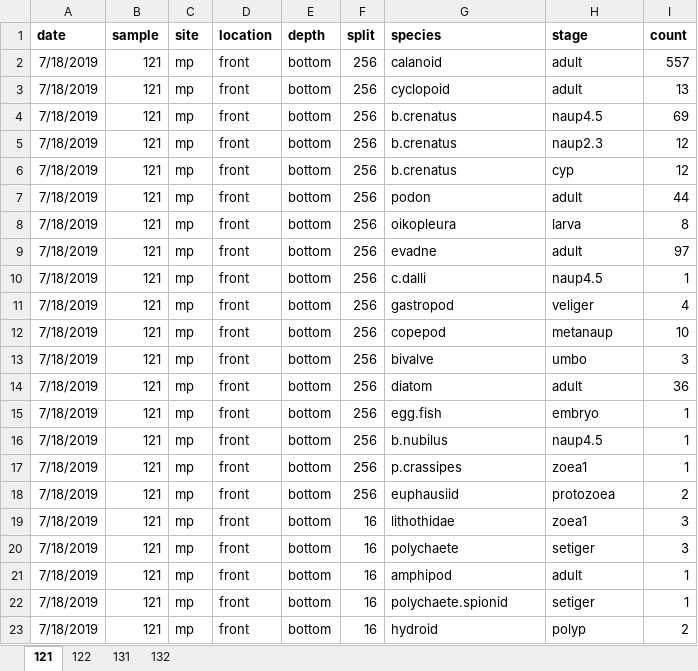
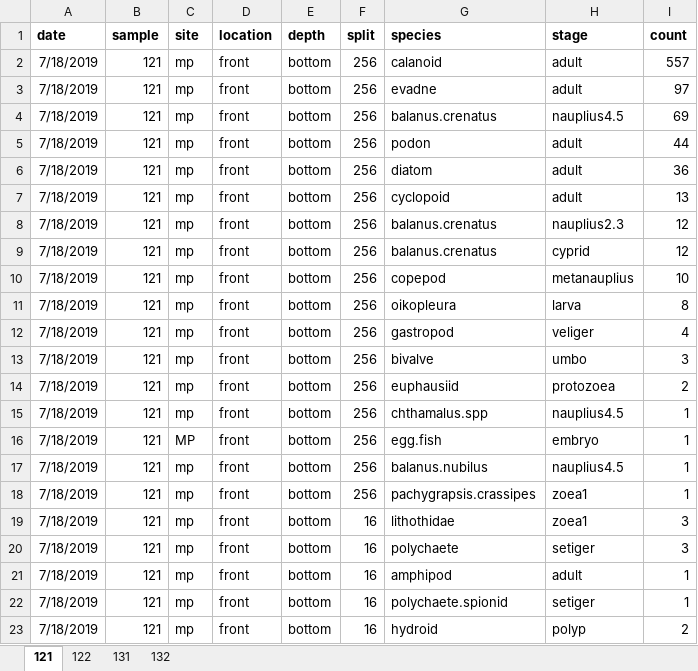
Before and after one commit to hjkilleen/fronts, an Excel workbook: data/biology/counts/07182019.xlsx, sheet 121, drawn as a sheet; only a part is shown; values as stored, in another font and other column widths than the file's, no borders; charts and pictures not drawn; removed rows and columns are numbered as before the commit, all else as after; the diff names each change by its address in the sheet, - before the commit and + after, or states it on an @@ line.

```diff
--- a/data/biology/counts/07182019.xlsx (sheet 121)
+++ b/data/biology/counts/07182019.xlsx (sheet 121)
@@ row 9 moved to row 3: 7/18/2019 @@
+row 4: 7/18/2019 | 121 | mp | front | bottom | 256 | balanus.crenatus | nauplius4.5 | 69
+row 5: 7/18/2019 | 121 | mp | front | bottom | 256 | podon | adult | 44
@@ row 14 moved to row 6: 7/18/2019 @@
-row 4: 7/18/2019 | 121 | mp | front | bottom | 256 | b.crenatus | naup4.5 | 69
-G8:G9 (species): b.crenatus
+G8:G9 (species): balanus.crenatus
-H8 (stage): naup2.3
+H8 (stage): nauplius2.3
-H9 (stage): cyp
+H9 (stage): cyprid
-G10 (species): podon
+G10 (species): copepod
-H10 (stage): adult
+H10 (stage): metanauplius
-I10 (count): 44
+I10 (count): 10
-row 10: 7/18/2019 | 121 | mp | front | bottom | 256 | c.dalli | naup4.5 | 1
-row 12: 7/18/2019 | 121 | mp | front | bottom | 256 | copepod | metanaup | 10
-row 15: 7/18/2019 | 121 | mp | front | bottom | 256 | egg.fish | embryo | 1
-row 16: 7/18/2019 | 121 | mp | front | bottom | 256 | b.nubilus | naup4.5 | 1
-row 17: 7/18/2019 | 121 | mp | front | bottom | 256 | p.crassipes | zoea1 | 1
+row 15: 7/18/2019 | 121 | mp | front | bottom | 256 | chthamalus.spp | nauplius4.5 | 1
+row 16: 7/18/2019 | 121 | MP | front | bottom | 256 | egg.fish | embryo | 1
+row 17: 7/18/2019 | 121 | mp | front | bottom | 256 | balanus.nubilus | nauplius4.5 | 1
+row 18: 7/18/2019 | 121 | mp | front | bottom | 256 | pachygrapsis.crassipes | zoea1 | 1
```
Also changed, not shown: sheet 132, sheet 131, sheet 122, charts or pictures, data/biology/counts/06232020.xlsx, data/biology/counts/06302020.xlsx, 7 other files.
